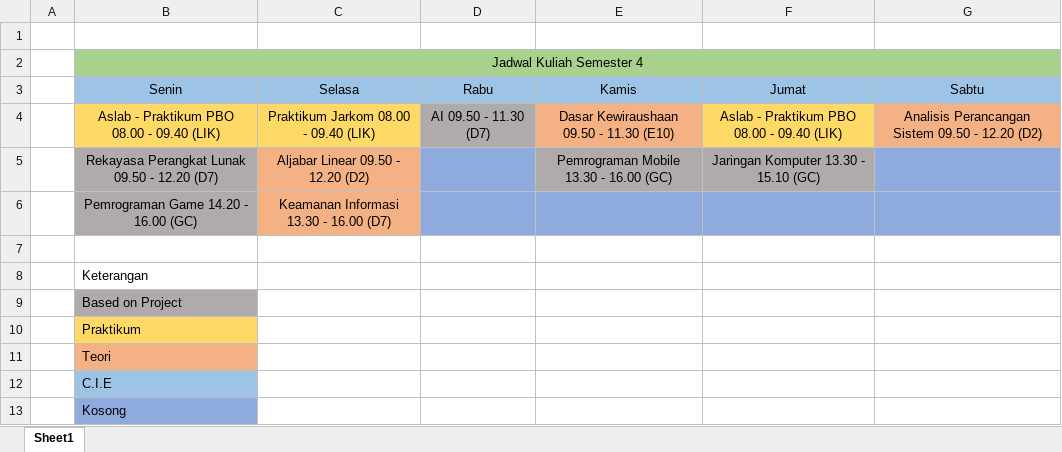
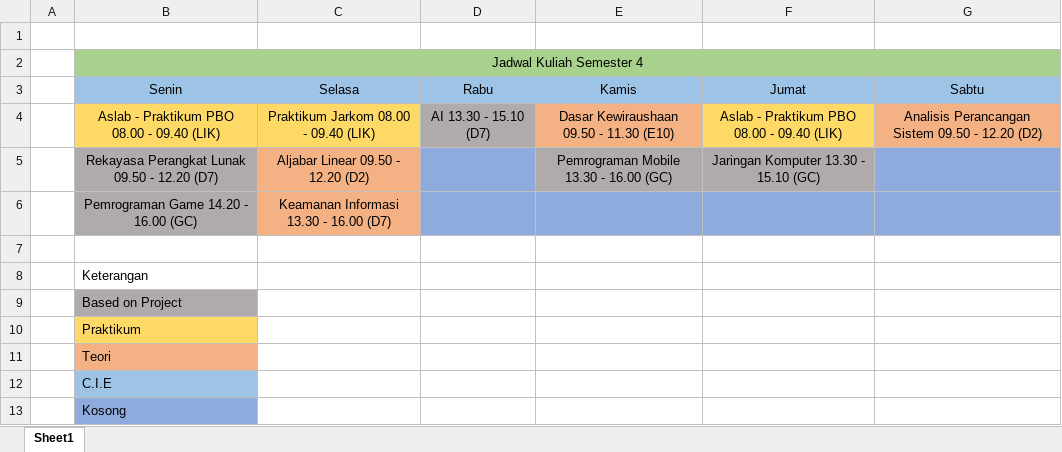
Before and after one commit to JonathanZefanya/Kuliah, an Excel workbook: Jadwal Kuliah.xlsx, sheet Sheet1, drawn as a sheet; values as stored, in another font and other column widths than the file's, no borders; the diff names each change by its address in the sheet, - before the commit and + after, or states it on an @@ line.

```diff
--- a/Jadwal Kuliah.xlsx (sheet Sheet1)
+++ b/Jadwal Kuliah.xlsx (sheet Sheet1)
-D4 (Rabu): AI 09.50 - 11.30 (D7)
+D4 (Rabu): AI 13.30 - 15.10 (D7)
```
Also changed, not shown: 2 other files.
